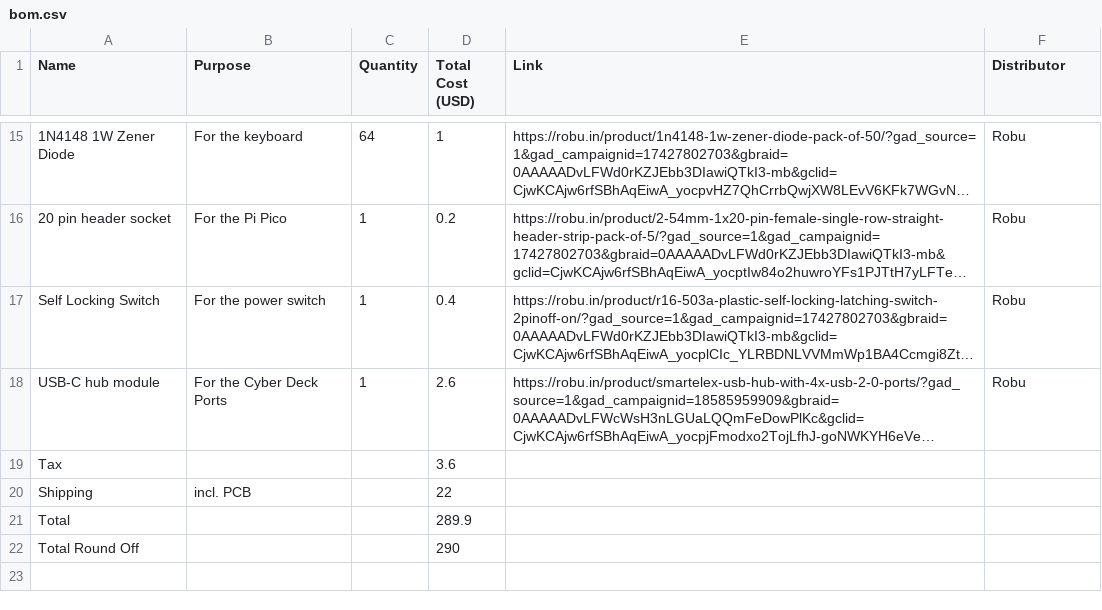
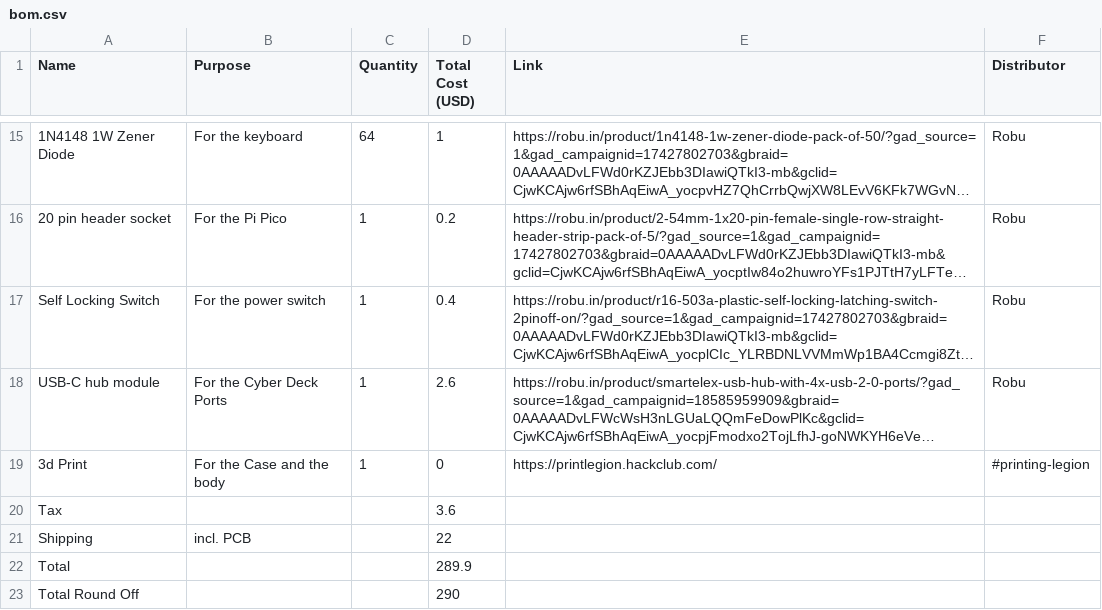
Before and after one commit to Sadrita404/Open-Deck, a CSV file: bom.csv, drawn as a sheet; only a part is shown, gaps mark what is left out; long unchanged cells end in …; the diff names each change by its address in the sheet, - before the commit and + after, or states it on an @@ line.

Commit message:
Update bom.csv

```diff
--- a/bom.csv
+++ b/bom.csv
+row 19: 3d Print | For the Case and the body | 1 | 0 | https://printlegion.hackclub.com/ | #printing-legion
```
